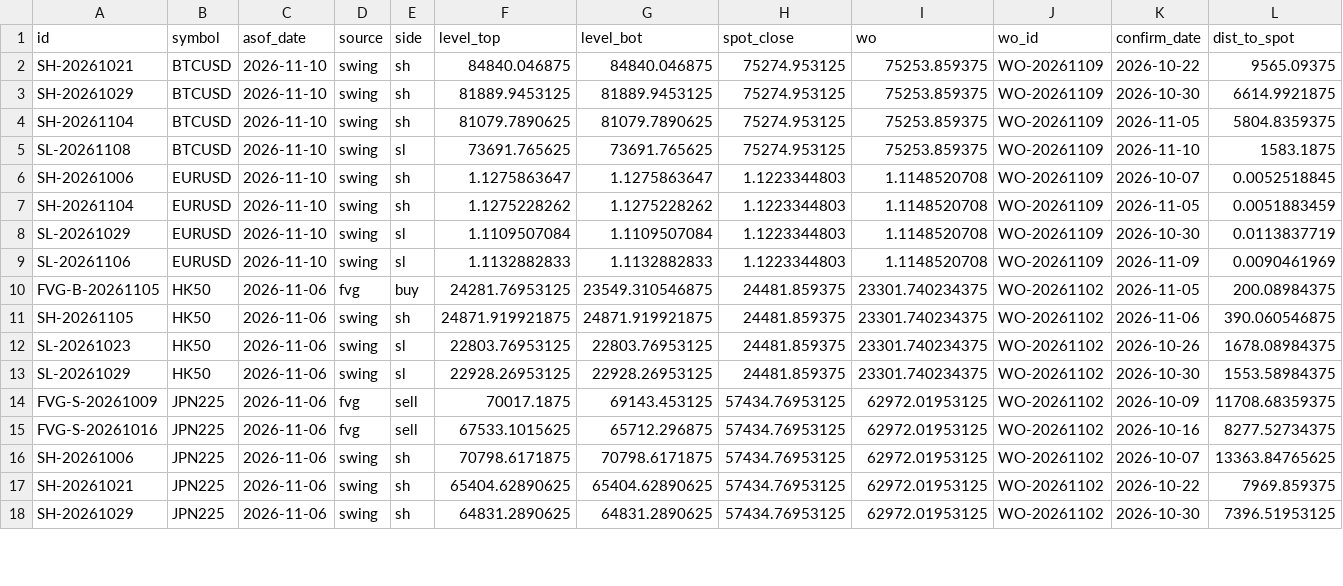
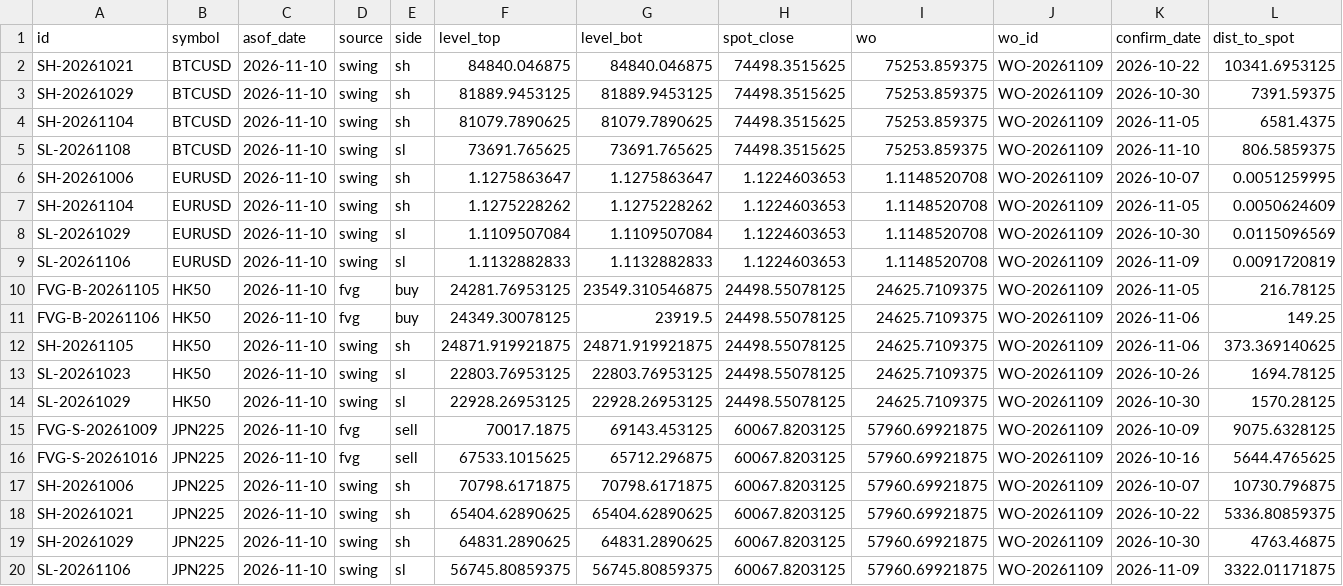
Before and after one commit to keenewong-ai/xauusd-bounce-live, a CSV file: data_levels.csv, drawn as a sheet; only a part is shown; the diff covers the shown part only.

```diff
--- a/data_levels.csv
+++ b/data_levels.csv
@@ -1,18 +1,20 @@
 id,symbol,asof_date,source,side,level_top,level_bot,spot_close,wo,wo_id,confirm_date,dist_to_spot
-SH-20261021,BTCUSD,2026-11-10,swing,sh,84840.046875,84840.046875,75274.953125,75253.859375,WO-20261109,2026-10-22,9565.09375
-SH-20261029,BTCUSD,2026-11-10,swing,sh,81889.9453125,81889.9453125,75274.953125,75253.859375,WO-20261109,2026-10-30,6614.9921875
-SH-20261104,BTCUSD,2026-11-10,swing,sh,81079.7890625,81079.7890625,75274.953125,75253.859375,WO-20261109,2026-11-05,5804.8359375
-SL-20261108,BTCUSD,2026-11-10,swing,sl,73691.765625,73691.765625,75274.953125,75253.859375,WO-20261109,2026-11-10,1583.1875
-SH-20261006,EURUSD,2026-11-10,swing,sh,1.1275863647,1.1275863647,1.1223344803,1.1148520708,WO-20261109,2026-10-07,0.0052518845
-SH-20261104,EURUSD,2026-11-10,swing,sh,1.1275228262,1.1275228262,1.1223344803,1.1148520708,WO-20261109,2026-11-05,0.0051883459
-SL-20261029,EURUSD,2026-11-10,swing,sl,1.1109507084,1.1109507084,1.1223344803,1.1148520708,WO-20261109,2026-10-30,0.0113837719
-SL-20261106,EURUSD,2026-11-10,swing,sl,1.1132882833,1.1132882833,1.1223344803,1.1148520708,WO-20261109,2026-11-09,0.0090461969
-FVG-B-20261105,HK50,2026-11-06,fvg,buy,24281.76953125,23549.310546875,24481.859375,23301.740234375,WO-20261102,2026-11-05,200.08984375
-SH-20261105,HK50,2026-11-06,swing,sh,24871.919921875,24871.919921875,24481.859375,23301.740234375,WO-20261102,2026-11-06,390.060546875
-SL-20261023,HK50,2026-11-06,swing,sl,22803.76953125,22803.76953125,24481.859375,23301.740234375,WO-20261102,2026-10-26,1678.08984375
-SL-20261029,HK50,2026-11-06,swing,sl,22928.26953125,22928.26953125,24481.859375,23301.740234375,WO-20261102,2026-10-30,1553.58984375
-FVG-S-20261009,JPN225,2026-11-06,fvg,sell,70017.1875,69143.453125,57434.76953125,62972.01953125,WO-20261102,2026-10-09,11708.68359375
-FVG-S-20261016,JPN225,2026-11-06,fvg,sell,67533.1015625,65712.296875,57434.76953125,62972.01953125,WO-20261102,2026-10-16,8277.52734375
-SH-20261006,JPN225,2026-11-06,swing,sh,70798.6171875,70798.6171875,57434.76953125,62972.01953125,WO-20261102,2026-10-07,13363.84765625
-SH-20261021,JPN225,2026-11-06,swing,sh,65404.62890625,65404.62890625,57434.76953125,62972.01953125,WO-20261102,2026-10-22,7969.859375
-SH-20261029,JPN225,2026-11-06,swing,sh,64831.2890625,64831.2890625,57434.76953125,62972.01953125,WO-20261102,2026-10-30,7396.51953125
+SH-20261021,BTCUSD,2026-11-10,swing,sh,84840.046875,84840.046875,74498.3515625,75253.859375,WO-20261109,2026-10-22,10341.6953125
+SH-20261029,BTCUSD,2026-11-10,swing,sh,81889.9453125,81889.9453125,74498.3515625,75253.859375,WO-20261109,2026-10-30,7391.59375
+SH-20261104,BTCUSD,2026-11-10,swing,sh,81079.7890625,81079.7890625,74498.3515625,75253.859375,WO-20261109,2026-11-05,6581.4375
+SL-20261108,BTCUSD,2026-11-10,swing,sl,73691.765625,73691.765625,74498.3515625,75253.859375,WO-20261109,2026-11-10,806.5859375
+SH-20261006,EURUSD,2026-11-10,swing,sh,1.1275863647,1.1275863647,1.1224603653,1.1148520708,WO-20261109,2026-10-07,0.0051259995
+SH-20261104,EURUSD,2026-11-10,swing,sh,1.1275228262,1.1275228262,1.1224603653,1.1148520708,WO-20261109,2026-11-05,0.0050624609
+SL-20261029,EURUSD,2026-11-10,swing,sl,1.1109507084,1.1109507084,1.1224603653,1.1148520708,WO-20261109,2026-10-30,0.0115096569
+SL-20261106,EURUSD,2026-11-10,swing,sl,1.1132882833,1.1132882833,1.1224603653,1.1148520708,WO-20261109,2026-11-09,0.0091720819
+FVG-B-20261105,HK50,2026-11-10,fvg,buy,24281.76953125,23549.310546875,24498.55078125,24625.7109375,WO-20261109,2026-11-05,216.78125
+FVG-B-20261106,HK50,2026-11-10,fvg,buy,24349.30078125,23919.5,24498.55078125,24625.7109375,WO-20261109,2026-11-06,149.25
+SH-20261105,HK50,2026-11-10,swing,sh,24871.919921875,24871.919921875,24498.55078125,24625.7109375,WO-20261109,2026-11-06,373.369140625
+SL-20261023,HK50,2026-11-10,swing,sl,22803.76953125,22803.76953125,24498.55078125,24625.7109375,WO-20261109,2026-10-26,1694.78125
+SL-20261029,HK50,2026-11-10,swing,sl,22928.26953125,22928.26953125,24498.55078125,24625.7109375,WO-20261109,2026-10-30,1570.28125
+FVG-S-20261009,JPN225,2026-11-10,fvg,sell,70017.1875,69143.453125,60067.8203125,57960.69921875,WO-20261109,2026-10-09,9075.6328125
+FVG-S-20261016,JPN225,2026-11-10,fvg,sell,67533.1015625,65712.296875,60067.8203125,57960.69921875,WO-20261109,2026-10-16,5644.4765625
+SH-20261006,JPN225,2026-11-10,swing,sh,70798.6171875,70798.6171875,60067.8203125,57960.69921875,WO-20261109,2026-10-07,10730.796875
+SH-20261021,JPN225,2026-11-10,swing,sh,65404.62890625,65404.62890625,60067.8203125,57960.69921875,WO-20261109,2026-10-22,5336.80859375
+SH-20261029,JPN225,2026-11-10,swing,sh,64831.2890625,64831.2890625,60067.8203125,57960.69921875,WO-20261109,2026-10-30,4763.46875
+SL-20261106,JPN225,2026-11-10,swing,sl,56745.80859375,56745.80859375,60067.8203125,57960.69921875,WO-20261109,2026-11-09,3322.01171875
```
Also changed, not shown: 14 edited cells elsewhere in this file, data_hist.csv, 2 other files.
